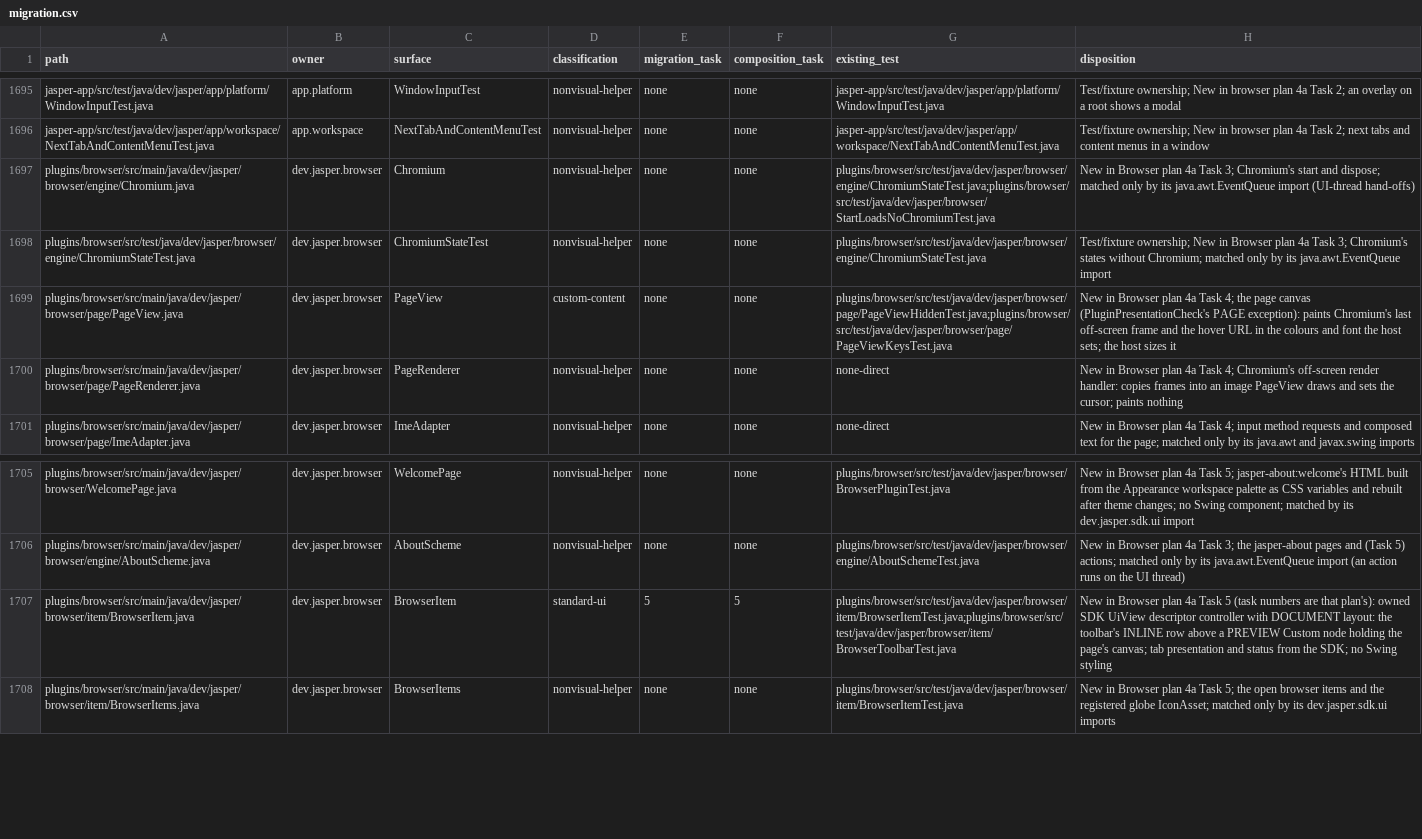
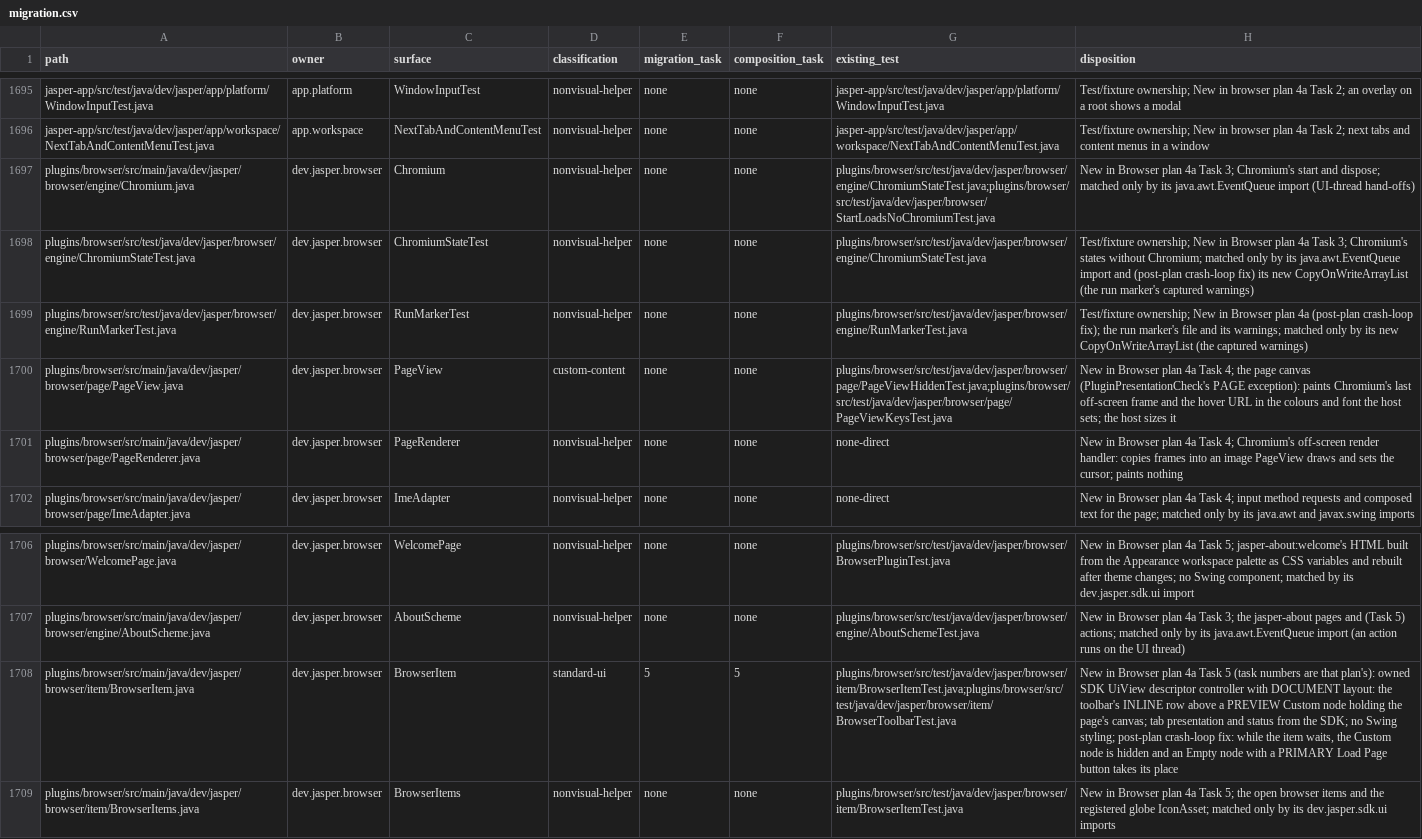
Before and after one commit to an0nn30/Jasper, a CSV file: docs/design/theme-engine/migration.csv, drawn as a sheet; only a part is shown, gaps mark what is left out; addresses are those after the commit; the diff names each change by its address in the sheet, - before the commit and + after, or states it on an @@ line.

```diff
--- a/docs/design/theme-engine/migration.csv
+++ b/docs/design/theme-engine/migration.csv
-H1698 (disposition): …java.awt.EventQueue import
+H1698 (disposition): …java.awt.EventQueue import and (post-plan crash-loop fix) its new CopyOnWriteArrayList (the run marker's captured warnings)
+row 1699: plugins/browser/src/test/java/dev/jasper/browser/engine/RunMarkerTest.java | dev.jasper.browser | RunMarkerTest | nonvisual-helper | none | none | plugins/browser/src/test/java/dev/jasper/browser/engine/RunMarkerTest.java | Test/fixture ownership; New in Browser plan 4a (post-plan crash-loop fix); the run marker's file and its warnings; matched only by its new CopyOnWriteArrayList (the captured warnings)
-H1708 (disposition): …no Swing styling
+H1708 (disposition): …no Swing styling; post-plan crash-loop fix: while the item waits, the Custom node is hidden and an Empty node with a PRIMARY Load Page button takes its place
```
